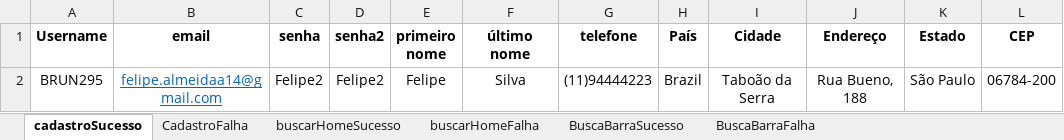
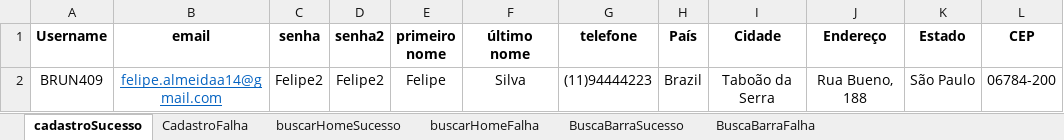
Before and after one commit to FelipeAL00/AutomacaoAdvantageShoppingTDD, an Excel workbook: MassaDados.xlsx, sheet cadastroSucesso, drawn as a sheet; only a part is shown; values as stored, in another font and other column widths than the file's, no borders; the diff names each change by its address in the sheet, - before the commit and + after, or states it on an @@ line.

```diff
--- a/MassaDados.xlsx (sheet cadastroSucesso)
+++ b/MassaDados.xlsx (sheet cadastroSucesso)
-A2 (Username): BRUN295
+A2 (Username): BRUN409
```
Also changed, not shown: 13 other files.
